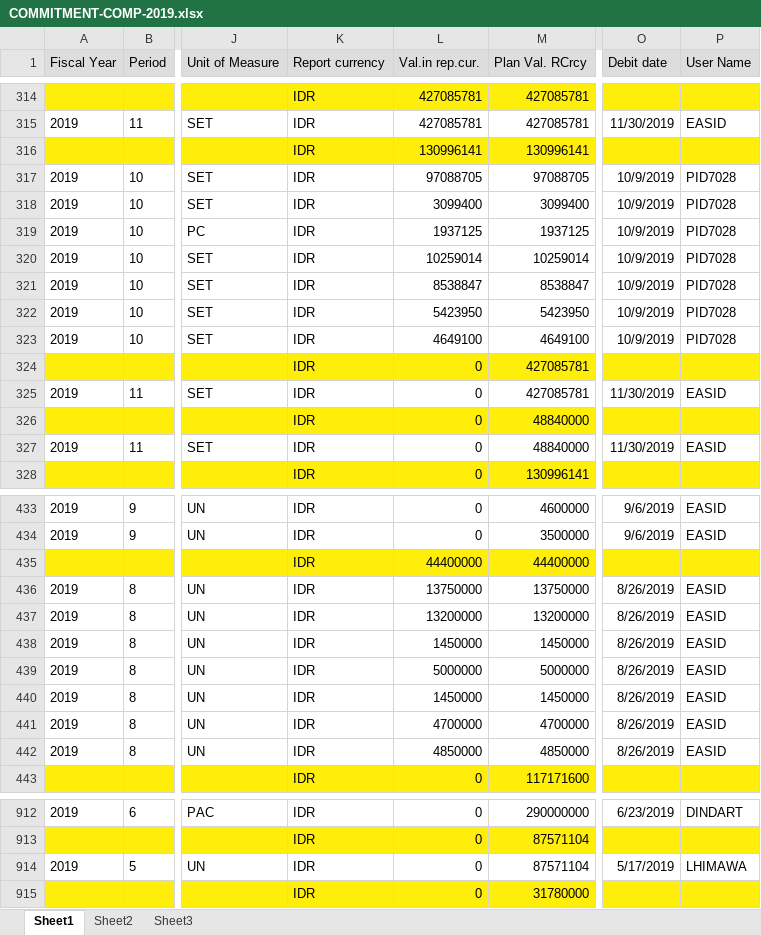
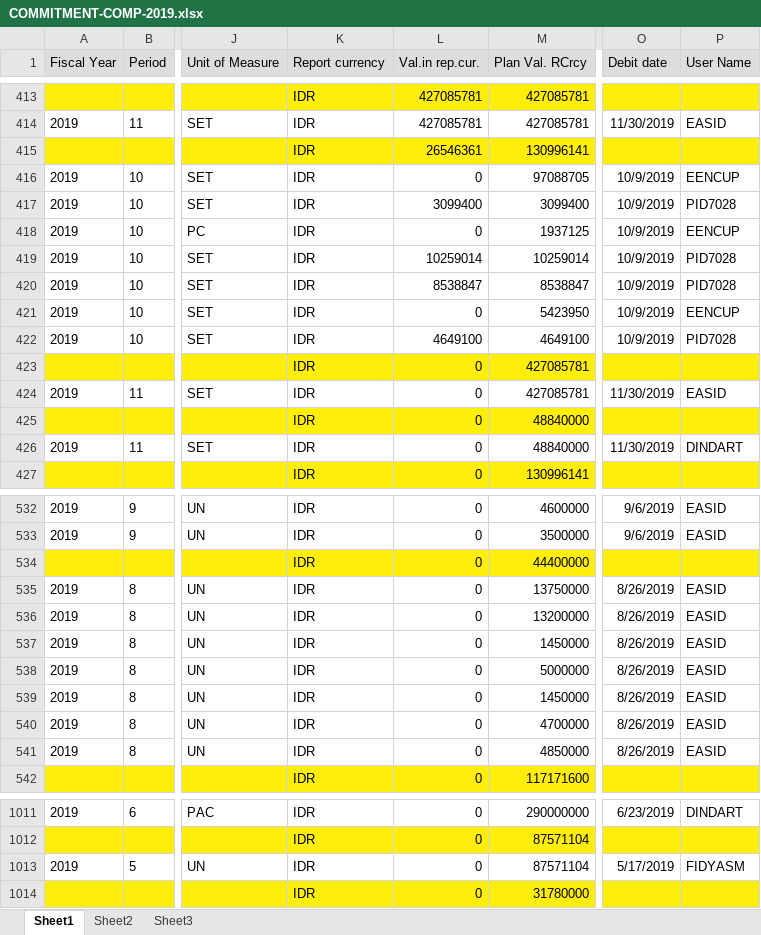
Before and after one commit to prakosd/funding-tracking-system, an Excel workbook: excel_files/COMMITMENT-COMP-2019.xlsx, sheet Sheet1, drawn as a sheet; only a part is shown, gaps mark what is left out; values as stored, in another font and other column widths than the file's, no borders; addresses are those after the commit; the diff covers the shown part only; the diff names each change by its address in the sheet, - before the commit and + after, or states it on an @@ line.

```diff
--- a/excel_files/COMMITMENT-COMP-2019.xlsx (sheet Sheet1)
+++ b/excel_files/COMMITMENT-COMP-2019.xlsx (sheet Sheet1)
-L415 (Val.in rep.cur.): 130996141
+L415 (Val.in rep.cur.): 26546361
-L416 (Val.in rep.cur.): 97088705
+L416 (Val.in rep.cur.): 0
-P416 (User Name): PID7028
+P416 (User Name): EENCUP
-L418 (Val.in rep.cur.): 1937125
+L418 (Val.in rep.cur.): 0
-P418 (User Name): PID7028
+P418 (User Name): EENCUP
-L421 (Val.in rep.cur.): 5423950
+L421 (Val.in rep.cur.): 0
-P421 (User Name): PID7028
+P421 (User Name): EENCUP
-P426 (User Name): EASID
+P426 (User Name): DINDART
-L534 (Val.in rep.cur.): 44400000
+L534 (Val.in rep.cur.): 0
-L535 (Val.in rep.cur.): 13750000
+L535 (Val.in rep.cur.): 0
-L536 (Val.in rep.cur.): 13200000
+L536 (Val.in rep.cur.): 0
-L537 (Val.in rep.cur.): 1450000
+L537 (Val.in rep.cur.): 0
-L538 (Val.in rep.cur.): 5000000
+L538 (Val.in rep.cur.): 0
-L539 (Val.in rep.cur.): 1450000
+L539 (Val.in rep.cur.): 0
-L540 (Val.in rep.cur.): 4700000
+L540 (Val.in rep.cur.): 0
-L541 (Val.in rep.cur.): 4850000
+L541 (Val.in rep.cur.): 0
-P1013 (User Name): LHIMAWA
+P1013 (User Name): FIDYASM
```
Also changed, not shown: 100 added rows, 1 removed row and 95 edited cells elsewhere in this sheet, excel_files/ACTUAL-COMP-2019.xlsx, excel_files/ACTUAL-TATE-2019.xlsx, 11 other files.
